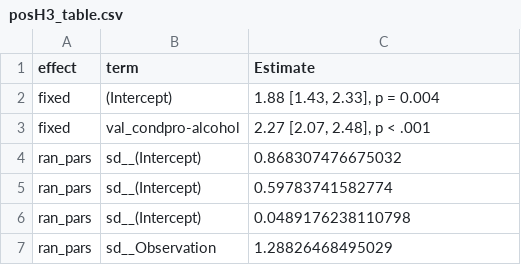
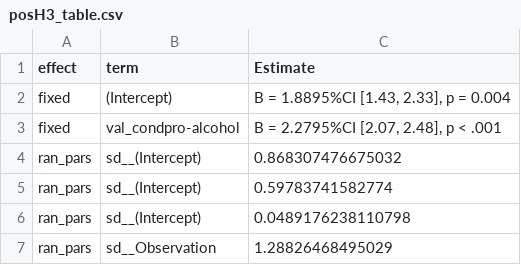
Before and after one commit to csch0lz/SocialLife, a CSV file: Tables/posH3_table.csv, drawn as a sheet.

```diff
--- a/Tables/posH3_table.csv
+++ b/Tables/posH3_table.csv
@@ -1,4 +1,4 @@
 effect,term,Estimate
-fixed,(Intercept),"1.88 [1.43, 2.33], p = 0.004"
-fixed,val_condpro-alcohol,"2.27 [2.07, 2.48], p < .001"
+fixed,(Intercept),"B = 1.8895%CI [1.43, 2.33], p = 0.004"
+fixed,val_condpro-alcohol,"B = 2.2795%CI [2.07, 2.48], p < .001"
 ran_pars,sd__(Intercept),0.868307476675032
```
Also changed, not shown: Tables/negH3_table.csv, 1 other file.
